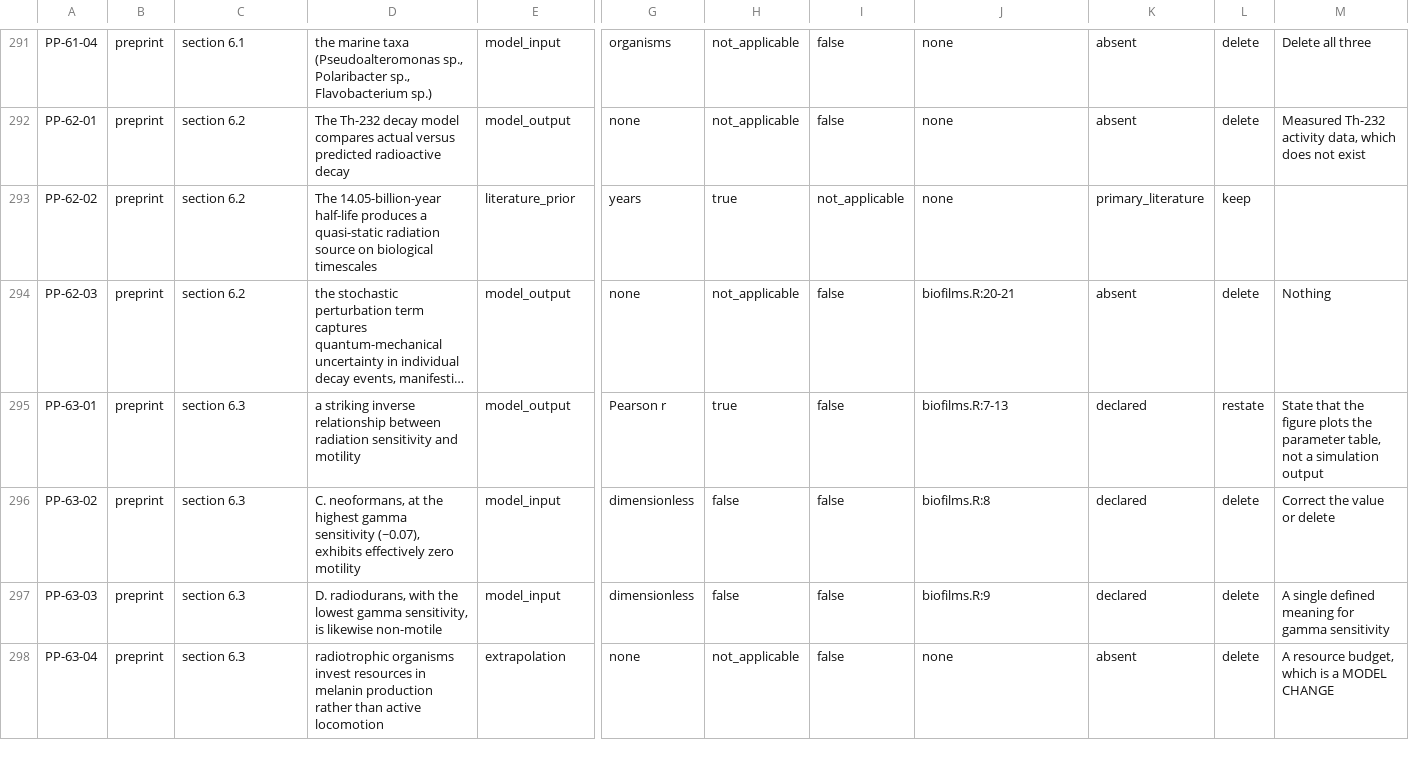
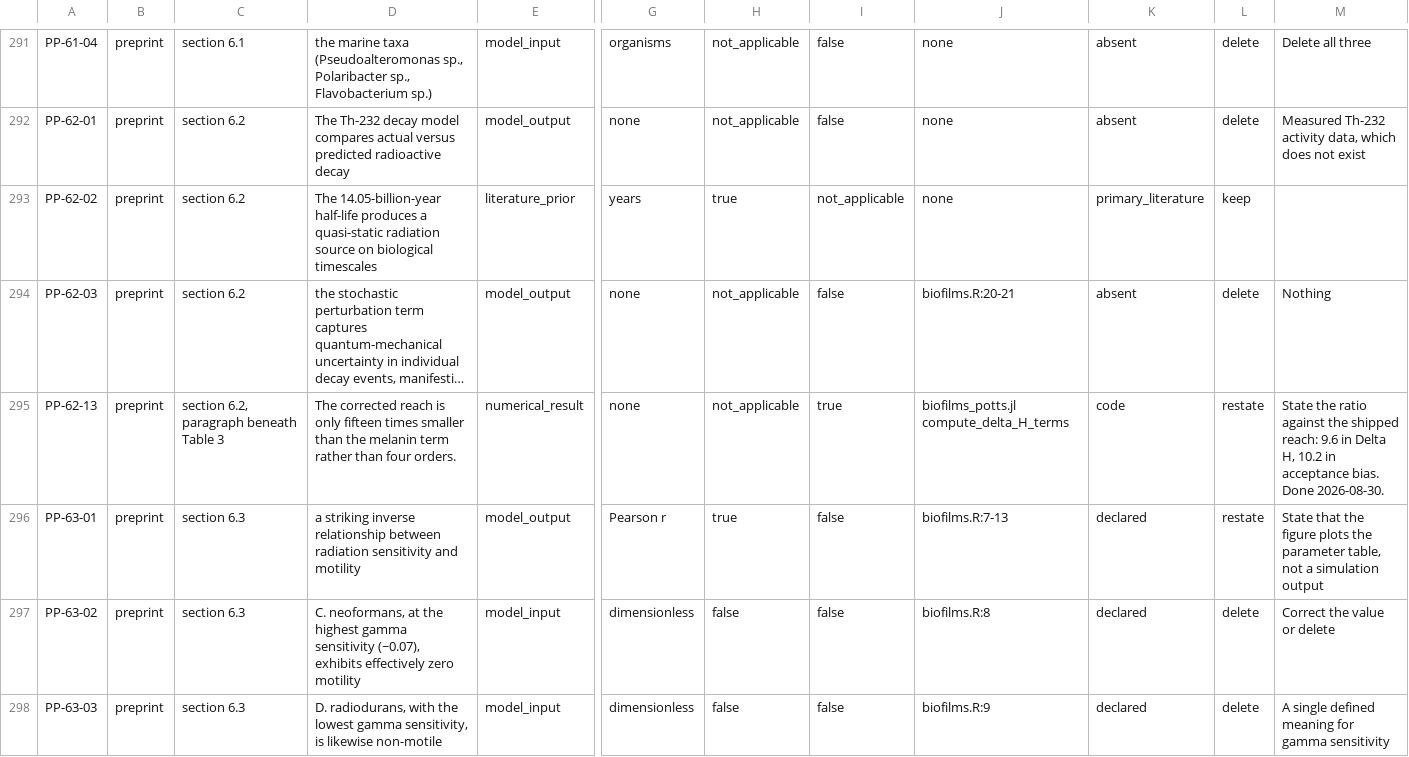
Before and after one commit to aurascoper/Biofilms, a CSV file: data/claims_ledger.csv, drawn as a sheet; only a part is shown, gaps mark what is left out; the shorter side is filled out with more unchanged rows; long unchanged cells end in …; rows hold the shown columns only; the diff names each change by its address in the sheet, - before the commit and + after, or states it on an @@ line.

```diff
--- a/data/claims_ledger.csv
+++ b/data/claims_ledger.csv
+row 295: PP-62-13 | preprint | section 6.2, paragraph beneath Table 3 | The corrected reach is only fifteen times smaller than the melanin term rather than four orders. | numerical_result | none | not_applicable | true | biofilms_potts.jl compute_delta_H_terms | code | restate | State the ratio against the shipped reach: 9.6 in Delta H, 10.2 in acceptance bias. Done 2026-08-30.
```
Also changed, not shown: 1 other file.
